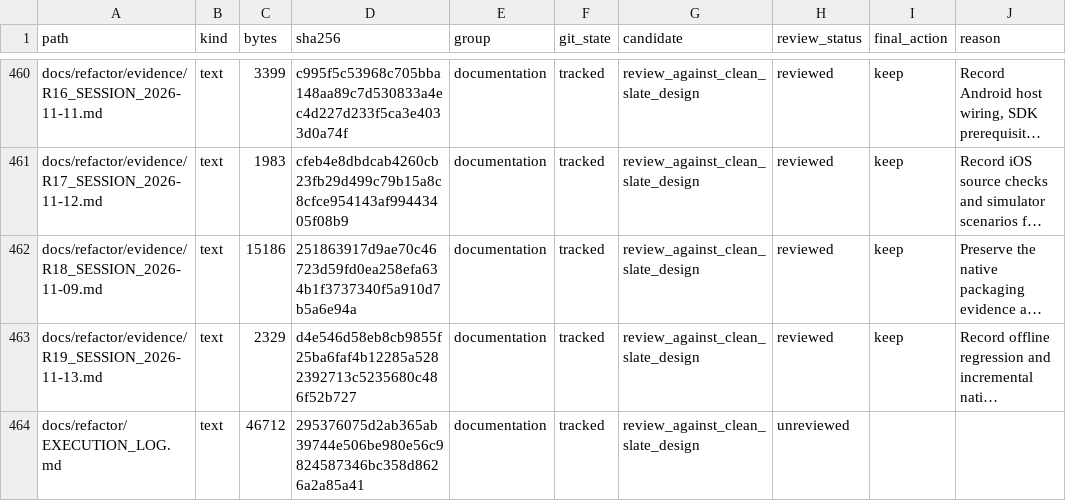
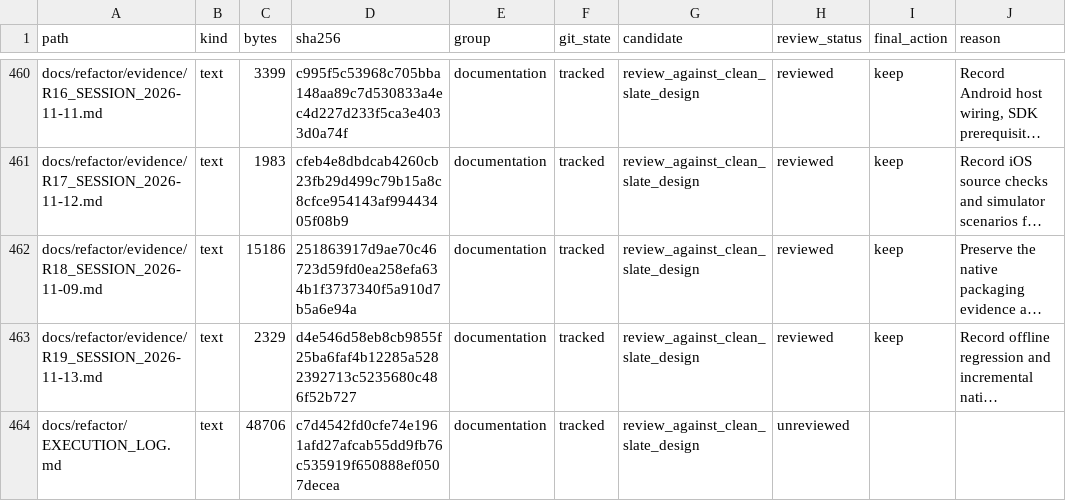
Before and after one commit to phamhuubinh/infrastructure-agent, a CSV file: docs/refactor/audit/FILE_REVIEW.csv, drawn as a sheet; only a part is shown, gaps mark what is left out; long unchanged cells end in …; the diff covers the shown part only; the diff names each change by its address in the sheet, - before the commit and + after, or states it on an @@ line.

```diff
--- a/docs/refactor/audit/FILE_REVIEW.csv
+++ b/docs/refactor/audit/FILE_REVIEW.csv
-C464 (bytes): 46712
+C464 (bytes): 48706
-D464 (sha256): 295376075d2ab365ab39744e506be980e56c9824587346bc358d8626a2a85a41
+D464 (sha256): c7d4542fd0cfe74e1961afd27afcab55dd9fb76c535919f650888ef0507decea
```
Also changed, not shown: 10 edited cells elsewhere in this file, 6 other files.
